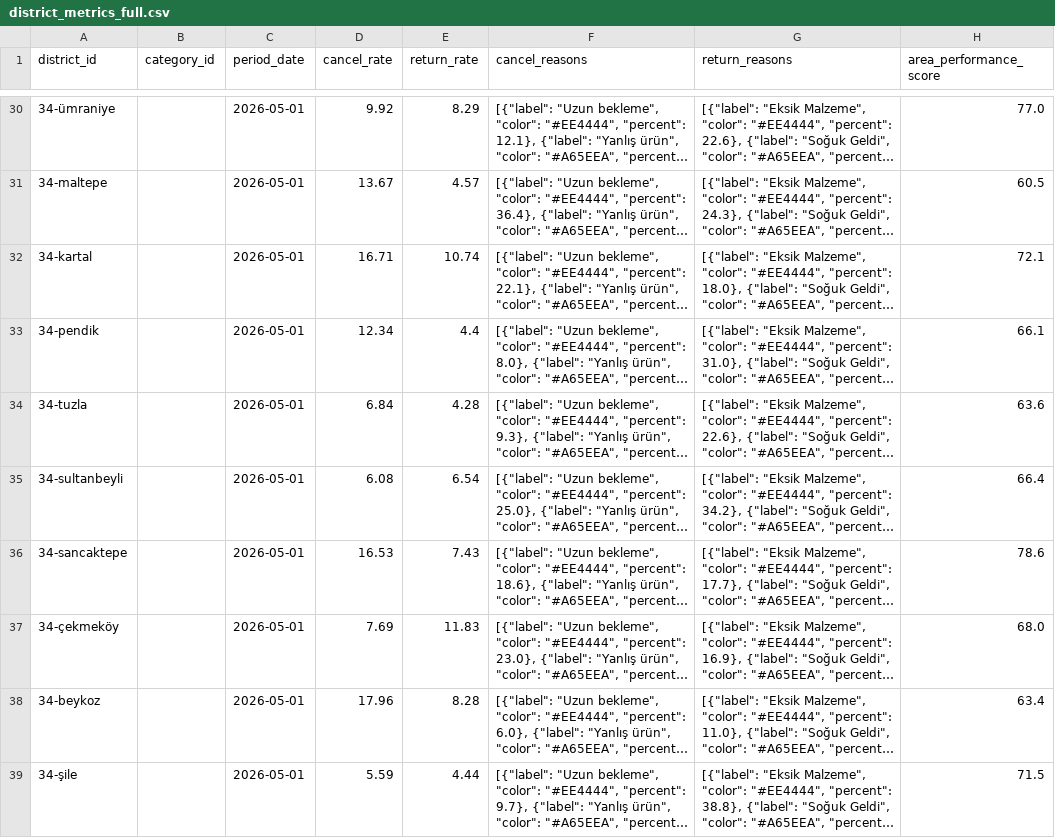
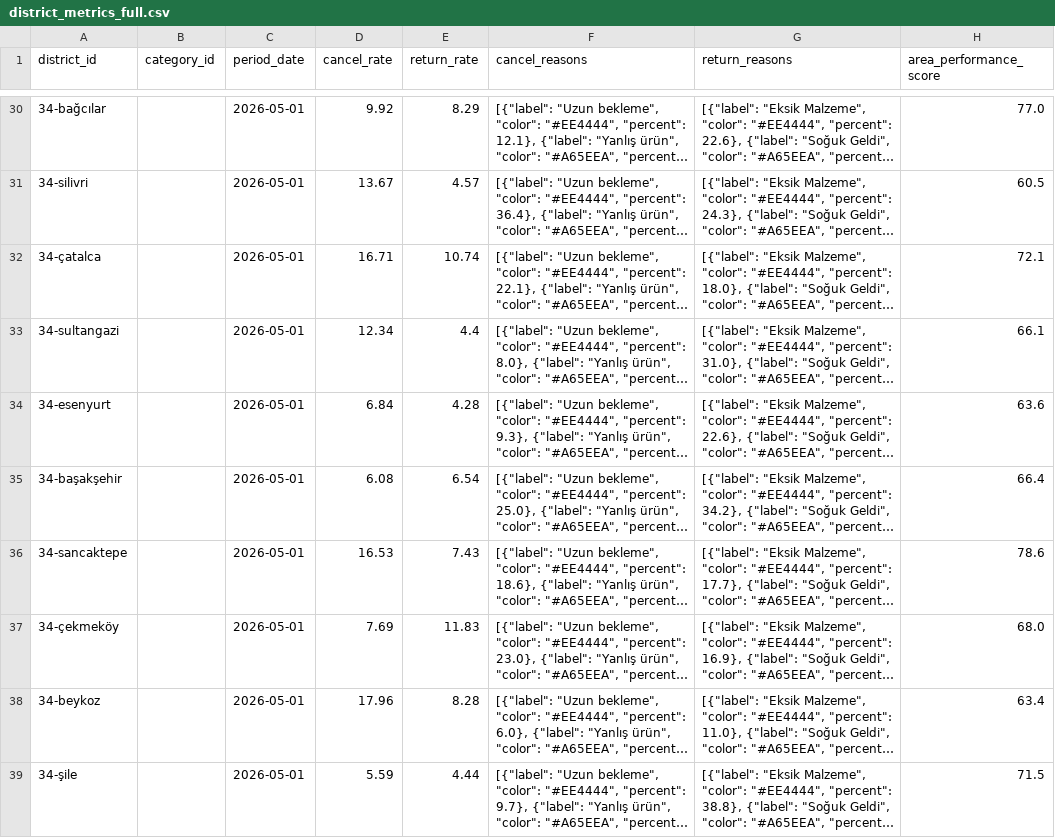
Before and after one commit to DenizTanisman/Restoo-Field_Programme, a CSV file: synthetic_csves/district_metrics_full.csv, drawn as a sheet; only a part is shown, gaps mark what is left out; long unchanged cells end in …; the diff covers the shown part only; the diff names each change by its address in the sheet, - before the commit and + after, or states it on an @@ line.

```diff
--- a/synthetic_csves/district_metrics_full.csv
+++ b/synthetic_csves/district_metrics_full.csv
-A30 (district_id): 34-ümraniye
+A30 (district_id): 34-bağcılar
-A31 (district_id): 34-maltepe
+A31 (district_id): 34-silivri
-A32 (district_id): 34-kartal
+A32 (district_id): 34-çatalca
-A33 (district_id): 34-pendik
+A33 (district_id): 34-sultangazi
-A34 (district_id): 34-tuzla
+A34 (district_id): 34-esenyurt
-A35 (district_id): 34-sultanbeyli
+A35 (district_id): 34-başakşehir
```
Also changed, not shown: 27 edited cells elsewhere in this file, synthetic_csves/district_analytics_full.csv, synthetic_csves/neighborhood_analytics_full.csv, 8 other files.
